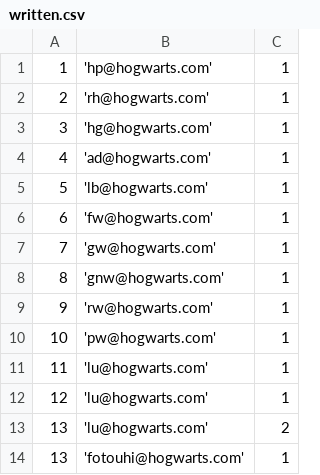
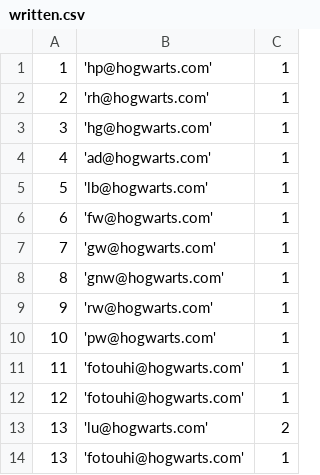
Before and after one commit to abdultolba/4710Project, a CSV file: DatabasesProject/src/myPackage/written.csv, drawn as a sheet.

Commit message:
Added #4 of part 2 of the project.

```diff
--- a/DatabasesProject/src/myPackage/written.csv
+++ b/DatabasesProject/src/myPackage/written.csv
@@ -10,4 +10,4 @@
 10,'pw@hogwarts.com',1
-11,'lu@hogwarts.com',1
-12,'lu@hogwarts.com',1
+11,'fotouhi@hogwarts.com',1
+12,'fotouhi@hogwarts.com',1
 13,'lu@hogwarts.com',2
```
Also changed, not shown: 4 other files.
